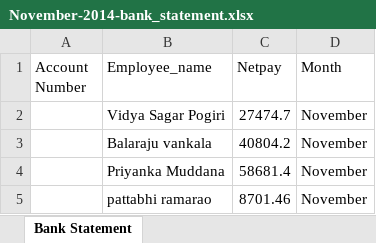
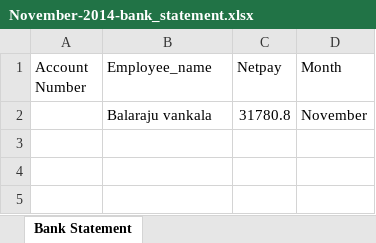
Before and after one commit to vidyasagarpogiri/HRMS, an Excel workbook: public/November-2014-bank_statement.xlsx, sheet Bank Statement, drawn as a sheet; values as stored, in another font and other column widths than the file's, no borders; removed rows and columns are numbered as before the commit, all else as after; the diff names each change by its address in the sheet, - before the commit and + after, or states it on an @@ line.

```diff
--- a/public/November-2014-bank_statement.xlsx (sheet Bank Statement)
+++ b/public/November-2014-bank_statement.xlsx (sheet Bank Statement)
-row 2:  | Vidya Sagar Pogiri | 27474.7 | November
-C2 (Netpay): 40804.2
+C2 (Netpay): 31780.8
-row 4:  | Priyanka Muddana | 58681.4 | November
-row 5:  | pattabhi ramarao | 8701.46 | November
```
Also changed, not shown: public/Payroll/November-2014-payslips.xlsx, 26 other files.
